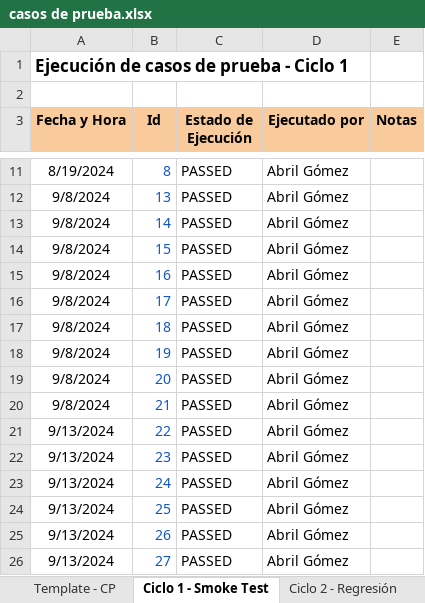
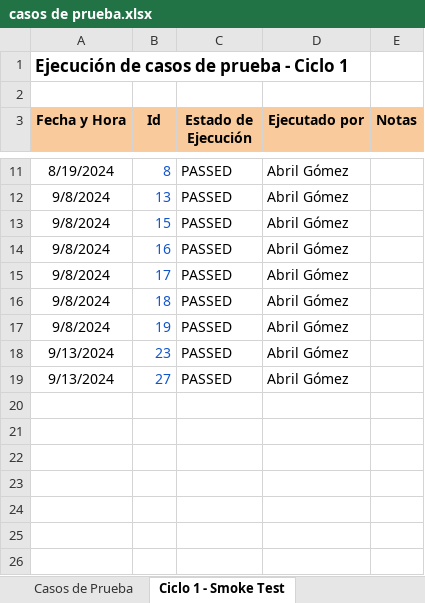
Before and after one commit to abrillgomez/digital-money-house, an Excel workbook: public/archivos-testing/casos de prueba.xlsx, sheet Ciclo 1 - Smoke Test, drawn as a sheet; only a part is shown, gaps mark what is left out; values as stored, in another font and other column widths than the file's, no borders; conditional formats not drawn; the diff names each change by its address in the sheet, - before the commit and + after, or states it on an @@ line.

```diff
--- a/public/archivos-testing/casos de prueba.xlsx (sheet Ciclo 1 - Smoke Test)
+++ b/public/archivos-testing/casos de prueba.xlsx (sheet Ciclo 1 - Smoke Test)
-sheet tab: Template - CP
+sheet tab: Casos de Prueba
-row 13: 9/8/2024 | 14 | PASSED | Abril Gómez
-row 19: 9/8/2024 | 20 | PASSED | Abril Gómez
-row 20: 9/8/2024 | 21 | PASSED | Abril Gómez
-row 21: 9/13/2024 | 22 | PASSED | Abril Gómez
-row 23: 9/13/2024 | 24 | PASSED | Abril Gómez
-row 24: 9/13/2024 | 25 | PASSED | Abril Gómez
-row 25: 9/13/2024 | 26 | PASSED | Abril Gómez
```
Also changed, not shown: sheet Casos de Prueba, sheet Ciclo 2 - Regresión, other sheet tabs, 1 other file.
